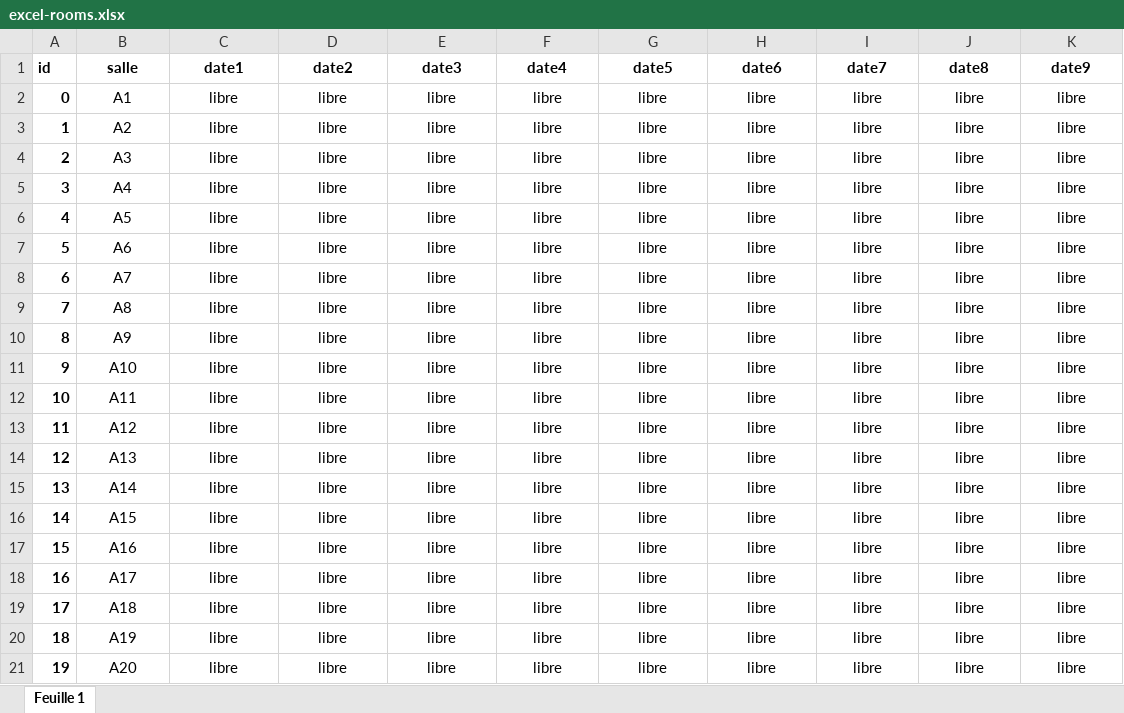
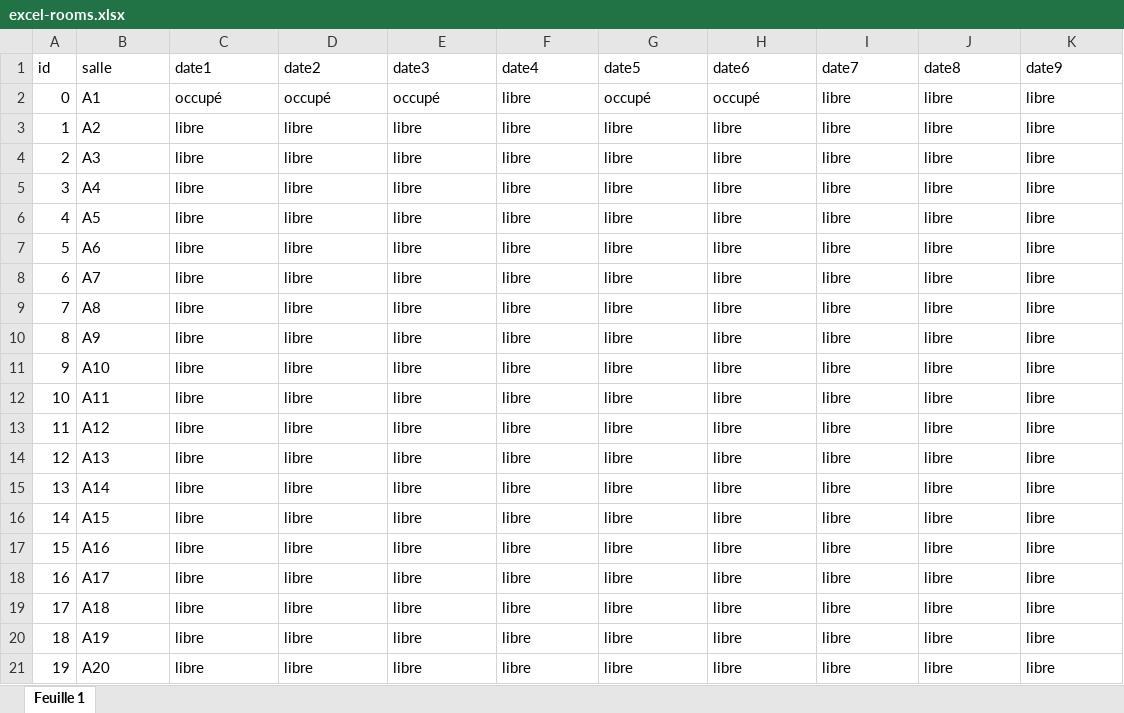
Before and after one commit to lIlIllIIIIl/school-rooms, an Excel workbook: src/excel-rooms.xlsx, sheet Feuille 1, drawn as a sheet; values as stored, in another font and other column widths than the file's, no borders; charts and pictures and conditional formats not drawn; the diff names each change by its address in the sheet, - before the commit and + after, or states it on an @@ line.

```diff
--- a/src/excel-rooms.xlsx (sheet Feuille 1)
+++ b/src/excel-rooms.xlsx (sheet Feuille 1)
-A1:K1 bold: on
+A1:K1 bold: off
-B1:K21 alignment: center
+B1:K21 alignment: left
-A2:A21 bold: on
+A2:A21 bold: off
-C2 (date1): libre
+C2 (date1): occupé
-D2 (date2): libre
+D2 (date2): occupé
-E2 (date3): libre
+E2 (date3): occupé
-G2 (date5): libre
+G2 (date5): occupé
-H2 (date6): libre
+H2 (date6): occupé
```
Also changed, not shown: charts or pictures, 6 other files.
